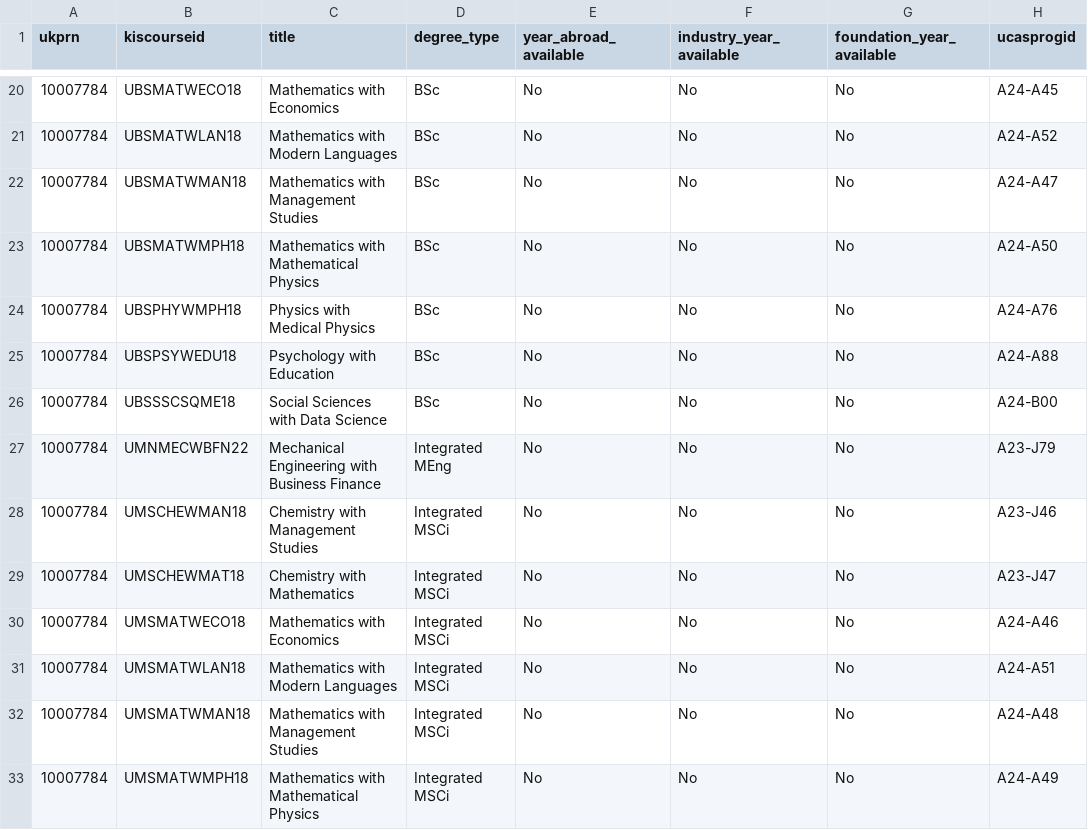
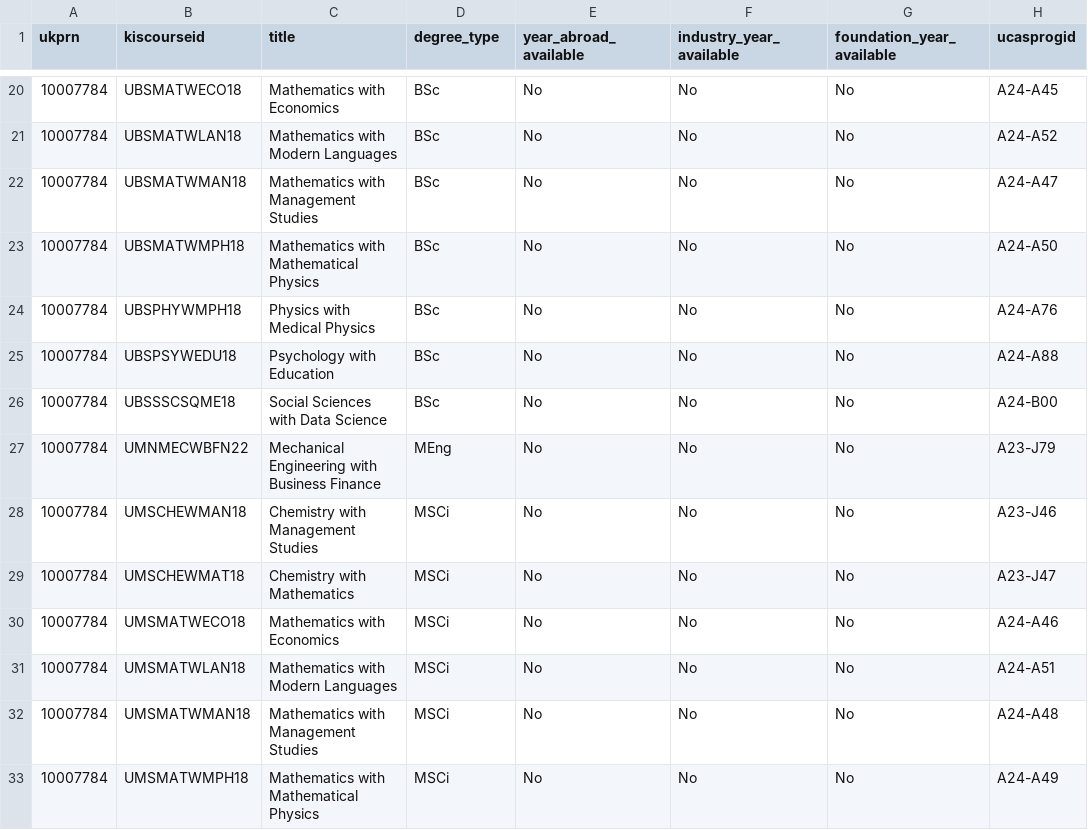
Before and after one commit to Danjones-DJ/degree-matchmaker, a CSV file: courses_minor2.csv, drawn as a sheet; only a part is shown, gaps mark what is left out; the diff names each change by its address in the sheet, - before the commit and + after, or states it on an @@ line.

Commit message:
Add files via upload

```diff
--- a/courses_minor2.csv
+++ b/courses_minor2.csv
-D27 (degree_type): Integrated MEng
+D27 (degree_type): MEng
-D28:D33 (degree_type): Integrated MSCi
+D28:D33 (degree_type): MSCi
```
